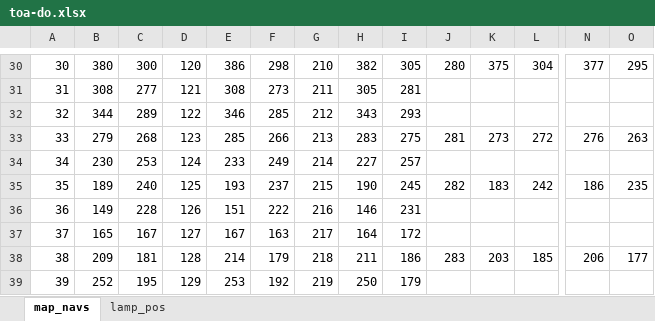
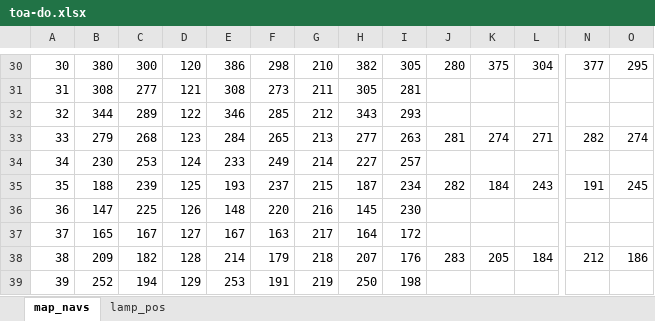
Before and after one commit to huongtx498/Self-Driving-Car---20201, an Excel workbook: media/toa-do.xlsx, sheet map_navs, drawn as a sheet; only a part is shown, gaps mark what is left out; values as stored, in another font and other column widths than the file's, no cell formats; the diff covers the shown part only; the diff names each change by its address in the sheet, - before the commit and + after, or states it on an @@ line.

```diff
--- a/media/toa-do.xlsx (sheet map_navs)
+++ b/media/toa-do.xlsx (sheet map_navs)
-E33: 285
+E33: 284
-F33: 266
+F33: 265
-H33: 283
+H33: 277
-I33: 275
+I33: 263
-K33: 273
+K33: 274
-L33: 272
+L33: 271
-N33: 276
+N33: 282
-O33: 263
+O33: 274
-B35: 189
+B35: 188
-C35: 240
+C35: 239
-H35: 190
+H35: 187
-I35: 245
+I35: 234
-K35: 183
+K35: 184
-L35: 242
+L35: 243
-N35: 186
+N35: 191
-O35: 235
+O35: 245
-B36: 149
+B36: 147
-C36: 228
+C36: 225
-E36: 151
+E36: 148
-F36: 222
+F36: 220
-H36: 146
+H36: 145
-I36: 231
+I36: 230
-C38: 181
+C38: 182
-H38: 211
+H38: 207
-I38: 186
+I38: 176
-K38: 203
+K38: 205
-L38: 185
+L38: 184
-N38: 206
+N38: 212
-O38: 177
+O38: 186
-C39: 195
+C39: 194
-F39: 192
+F39: 191
-I39: 179
+I39: 198
```
Also changed, not shown: 146 edited cells elsewhere in this sheet, cell formats, 2 other files.
